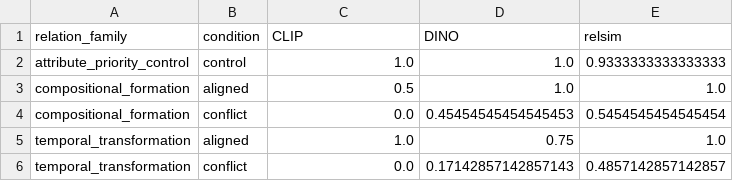
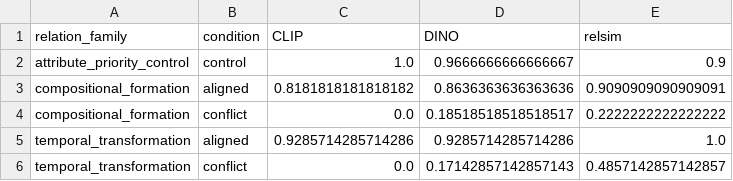
Before and after one commit to YifangLi922/Multimodal-Language-Understanding-Final-Project, a CSV file: review/triplet_accuracy_summary.csv, drawn as a sheet.

Commit message:
Add second batch of triplet evaluation results

```diff
--- a/review/triplet_accuracy_summary.csv
+++ b/review/triplet_accuracy_summary.csv
@@ -1,6 +1,6 @@
 relation_family,condition,CLIP,DINO,relsim
-attribute_priority_control,control,1.0,1.0,0.9333333333333333
-compositional_formation,aligned,0.5,1.0,1.0
-compositional_formation,conflict,0.0,0.45454545454545453,0.5454545454545454
-temporal_transformation,aligned,1.0,0.75,1.0
+attribute_priority_control,control,1.0,0.9666666666666667,0.9
+compositional_formation,aligned,0.8181818181818182,0.8636363636363636,0.9090909090909091
+compositional_formation,conflict,0.0,0.18518518518518517,0.2222222222222222
+temporal_transformation,aligned,0.9285714285714286,0.9285714285714286,1.0
 temporal_transformation,conflict,0.0,0.17142857142857143,0.4857142857142857
```
Also changed, not shown: 1 other file.
